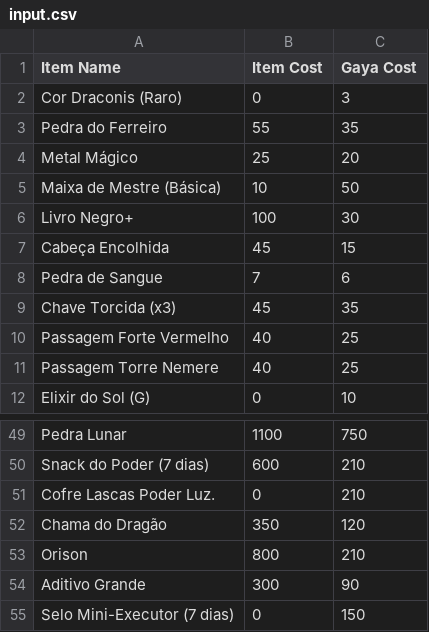
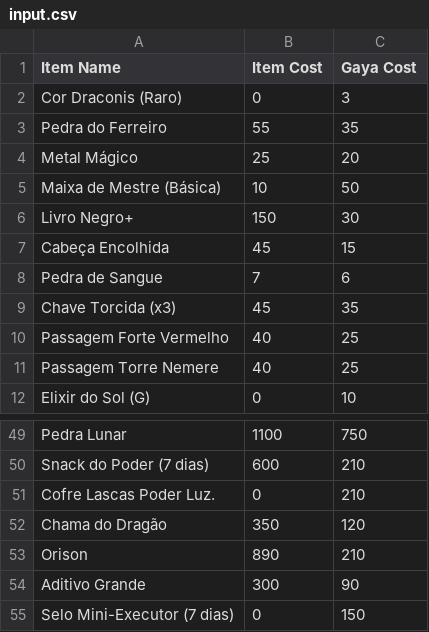
Before and after one commit to rodfer0x80/Metin2Mods, a CSV file: GayaMarketCalculator/data/input.csv, drawn as a sheet; only a part is shown, gaps mark what is left out.

```diff
--- a/GayaMarketCalculator/data/input.csv
+++ b/GayaMarketCalculator/data/input.csv
@@ -5,3 +5,3 @@ Metal Mágico,25,20
 Maixa de Mestre (Básica),10,50
-Livro Negro+,100,30
+Livro Negro+,150,30
 Cabeça Encolhida,45,15
@@ -52,3 +52,3 @@ Cofre Lascas Poder Luz.,0,210
 Chama do Dragão,350,120
-Orison,800,210
+Orison,890,210
 Aditivo Grande,300,90
```
Also changed, not shown: GayaMarketCalculator/data/output.csv, 12 other files.
